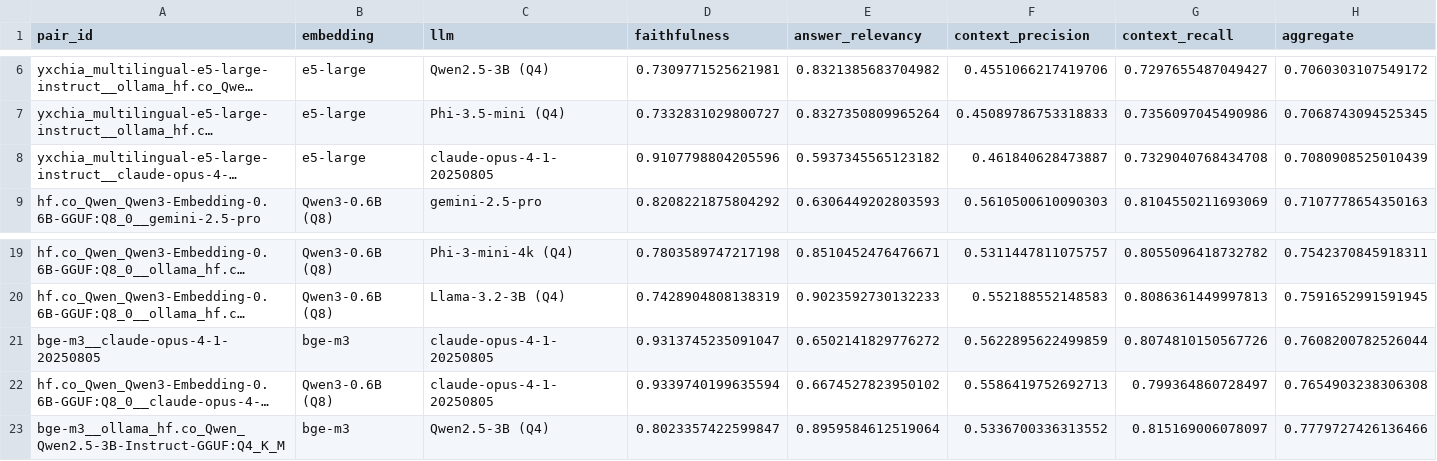
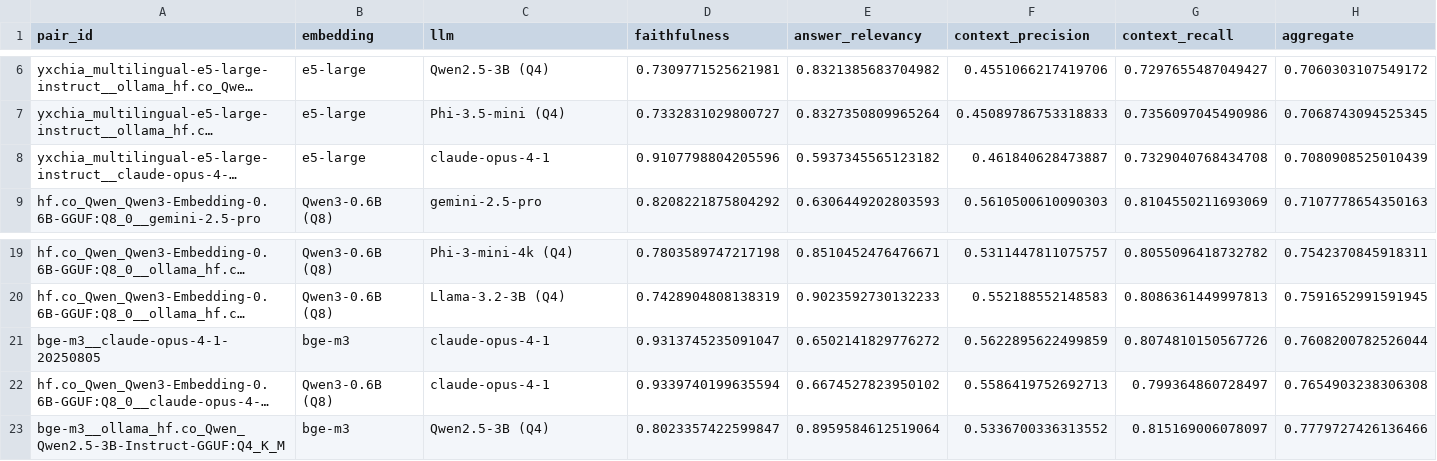
Before and after one commit to malikbou/on-premise-slm, a CSV file: results/benchmarking/20250913_170609/figures/overall_ranking.csv, drawn as a sheet; only a part is shown, gaps mark what is left out; long unchanged cells end in …; the diff names each change by its address in the sheet, - before the commit and + after, or states it on an @@ line.

Commit message:
trimmed claude to claude-opus-4.1

```diff
--- a/results/benchmarking/20250913_170609/figures/overall_ranking.csv
+++ b/results/benchmarking/20250913_170609/figures/overall_ranking.csv
-C8 (llm): claude-opus-4-1-20250805
+C8 (llm): claude-opus-4-1
-C21:C22 (llm): claude-opus-4-1-20250805
+C21:C22 (llm): claude-opus-4-1
```
Also changed, not shown: 13 other files.
